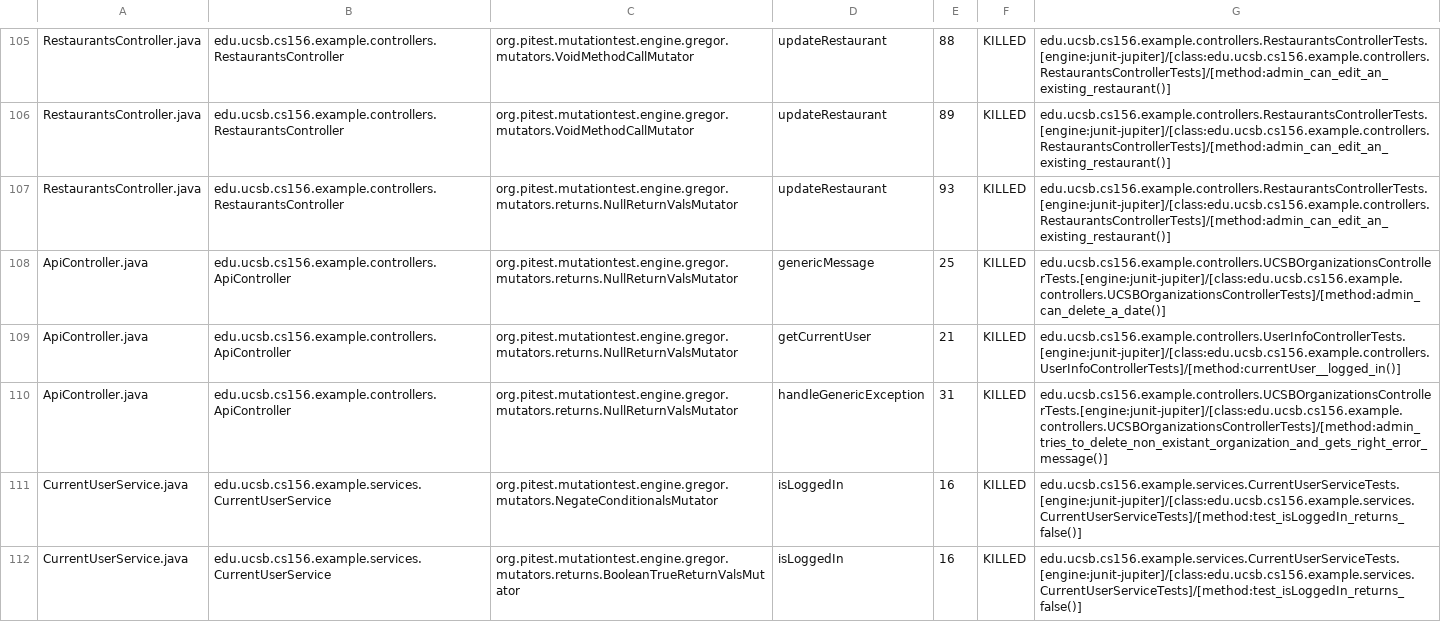
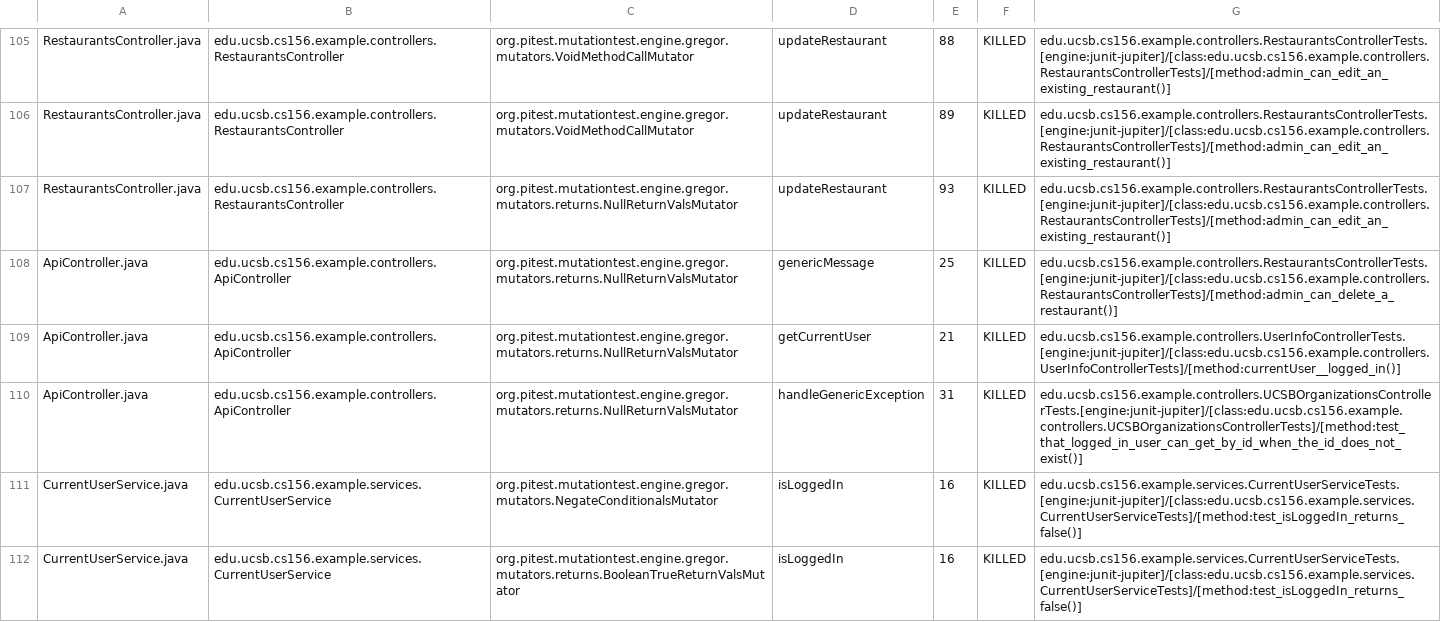
Before and after one commit to ucsb-cs156-w24/team03-w24-6pm-3, a CSV file: prs/92/pitest/mutations.csv, drawn as a sheet; only a part is shown, gaps mark what is left out.

Commit message:
Deploying to gh-pages from @ ucsb-cs156-w24/team03-w24-6pm-3@10fdba9f14b5ed504f4faa607cde5e8c154a9123 🚀

```diff
--- a/prs/92/pitest/mutations.csv
+++ b/prs/92/pitest/mutations.csv
@@ -107,5 +107,5 @@ RestaurantsController.java,edu.ucsb.cs156.example.controllers.RestaurantsControl
 RestaurantsController.java,edu.ucsb.cs156.example.controllers.RestaurantsController,org.pitest.mutationtest.engine.gregor.mutators.returns.NullReturnValsMutator,updateRestaurant,93,KILLED,edu.ucsb.cs156.example.controllers.RestaurantsControllerTests.[engine:junit-jupiter]/[class:edu.ucsb.cs156.example.controllers.RestaurantsControllerTests]/[method:admin_can_edit_an_existing_restaurant()]
-ApiController.java,edu.ucsb.cs156.example.controllers.ApiController,org.pitest.mutationtest.engine.gregor.mutators.returns.NullReturnValsMutator,genericMessage,25,KILLED,edu.ucsb.cs156.example.controllers.UCSBOrganizationsControllerTests.[engine:junit-jupiter]/[class:edu.ucsb.cs156.example.controllers.UCSBOrganizationsControllerTests]/[method:admin_can_delete_a_date()]
+ApiController.java,edu.ucsb.cs156.example.controllers.ApiController,org.pitest.mutationtest.engine.gregor.mutators.returns.NullReturnValsMutator,genericMessage,25,KILLED,edu.ucsb.cs156.example.controllers.RestaurantsControllerTests.[engine:junit-jupiter]/[class:edu.ucsb.cs156.example.controllers.RestaurantsControllerTests]/[method:admin_can_delete_a_restaurant()]
 ApiController.java,edu.ucsb.cs156.example.controllers.ApiController,org.pitest.mutationtest.engine.gregor.mutators.returns.NullReturnValsMutator,getCurrentUser,21,KILLED,edu.ucsb.cs156.example.controllers.UserInfoControllerTests.[engine:junit-jupiter]/[class:edu.ucsb.cs156.example.controllers.UserInfoControllerTests]/[method:currentUser__logged_in()]
-ApiController.java,edu.ucsb.cs156.example.controllers.ApiController,org.pitest.mutationtest.engine.gregor.mutators.returns.NullReturnValsMutator,handleGenericException,31,KILLED,edu.ucsb.cs156.example.controllers.UCSBOrganizationsControllerTests.[engine:junit-jupiter]/[class:edu.ucsb.cs156.example.controllers.UCSBOrganizationsControllerTests]/[method:admin_tries_to_delete_non_existant_organization_and_gets_right_error_message()]
+ApiController.java,edu.ucsb.cs156.example.controllers.ApiController,org.pitest.mutationtest.engine.gregor.mutators.returns.NullReturnValsMutator,handleGenericException,31,KILLED,edu.ucsb.cs156.example.controllers.UCSBOrganizationsControllerTests.[engine:junit-jupiter]/[class:edu.ucsb.cs156.example.controllers.UCSBOrganizationsControllerTests]/[method:test_that_logged_in_user_can_get_by_id_when_the_id_does_not_exist()]
 CurrentUserService.java,edu.ucsb.cs156.example.services.CurrentUserService,org.pitest.mutationtest.engine.gregor.mutators.NegateConditionalsMutator,isLoggedIn,16,KILLED,edu.ucsb.cs156.example.services.CurrentUserServiceTests.[engine:junit-jupiter]/[class:edu.ucsb.cs156.example.services.CurrentUserServiceTests]/[method:test_isLoggedIn_returns_false()]
```
Also changed, not shown: 15 other files.
